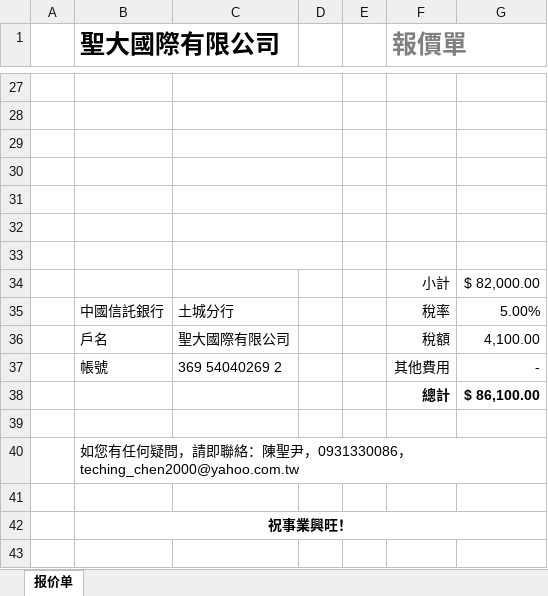
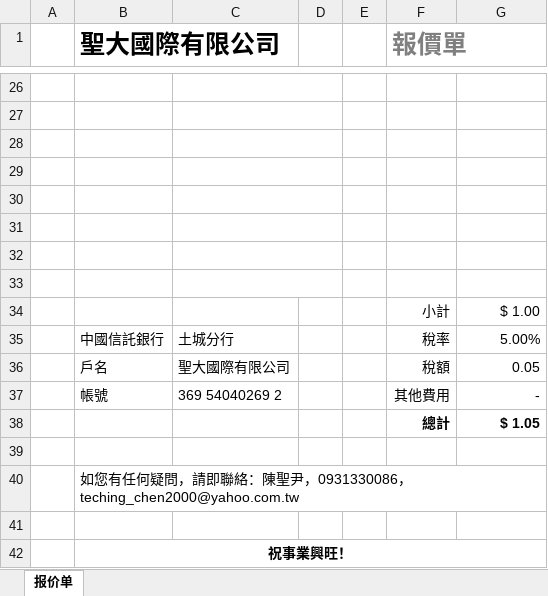
Before and after one commit to sychen6192/quotation-generator, an Excel workbook: uutd5-xunqs.xlsx, sheet 报价单, drawn as a sheet; only a part is shown, gaps mark what is left out; values as stored, in another font and other column widths than the file's, no borders; charts and pictures not drawn; addresses are those after the commit; the diff covers the shown part only; the diff names each change by its address in the sheet, - before the commit and + after, or states it on an @@ line.

```diff
--- a/uutd5-xunqs.xlsx (sheet 报价单)
+++ b/uutd5-xunqs.xlsx (sheet 报价单)
+C33:D33 merged
-row 33:  |  |  |  |  | 小計 | $ 82,000.00
+row 33: (empty)
+row 34:  |  |  |  |  | 小計 | $ 1.00
-G36: 4,100.00
+G36: 0.05
-G38: $ 86,100.00
+G38: $ 1.05
```
Also changed, not shown: 1 added row, 2 removed rows and 11 edited cells elsewhere in this sheet, formulas that keep their value, charts or pictures, out.xlsx, 13 other files.
